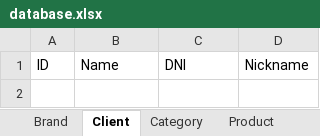
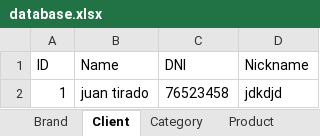
Before and after one commit to JuanTBZA/Punto-de-venta, an Excel workbook: database.xlsx, sheet Client, drawn as a sheet; values as stored, in another font and other column widths than the file's, no borders; the diff names each change by its address in the sheet, - before the commit and + after, or states it on an @@ line.

```diff
--- a/database.xlsx (sheet Client)
+++ b/database.xlsx (sheet Client)
+row 2: 1 | juan tirado | 76523458 | jdkdjd
```
Also changed, not shown: sheet Brand, sheet Category, 9 other files.
